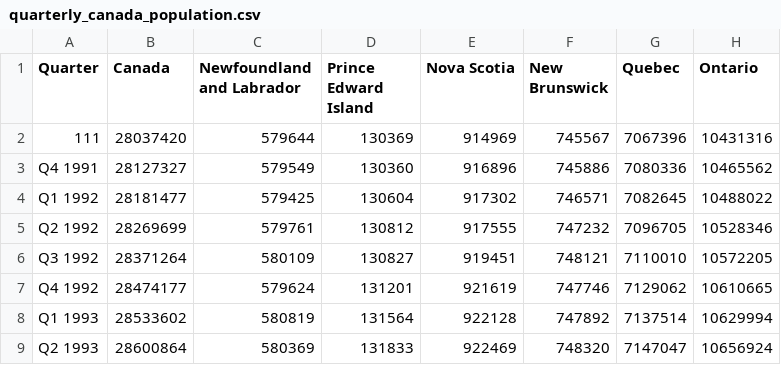
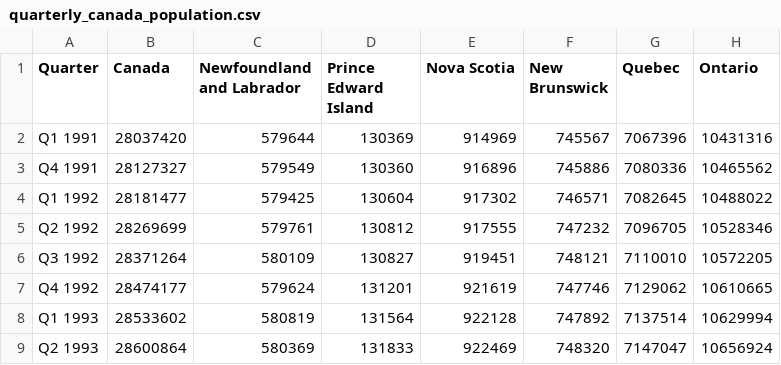
Before and after one commit to willj4945/dashboard-project, a CSV file: data/quarterly_canada_population.csv, drawn as a sheet; only a part is shown; the diff names each change by its address in the sheet, - before the commit and + after, or states it on an @@ line.

```diff
--- a/data/quarterly_canada_population.csv
+++ b/data/quarterly_canada_population.csv
-A2 (Quarter): 111
+A2 (Quarter): Q1 1991
```
Also changed, not shown: 8 other files.
